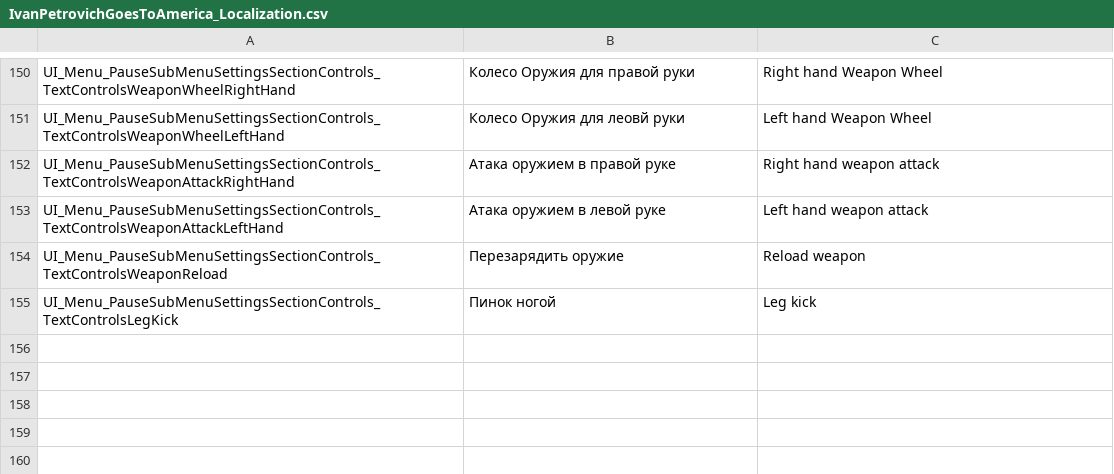
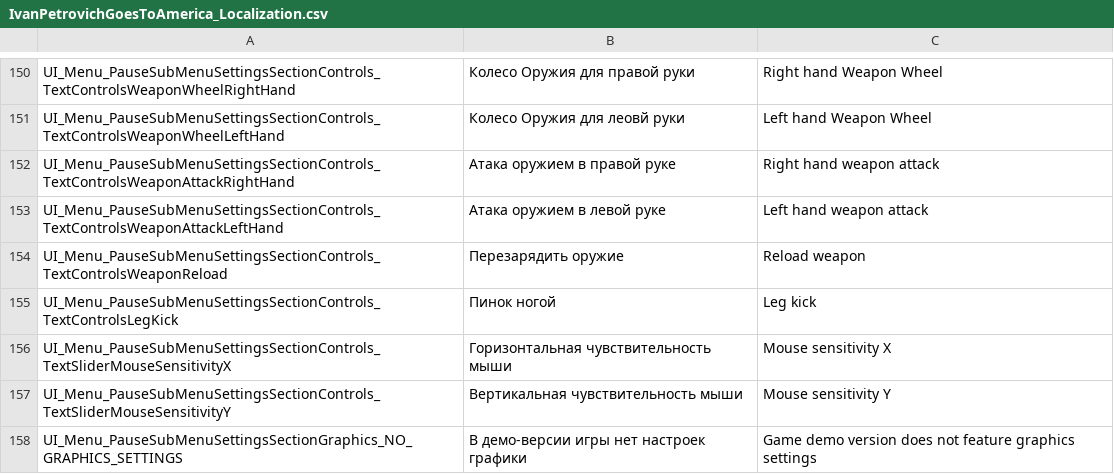
Before and after one commit to PanichMark/IvanPetrovichGoesToAmerica_Unity, a CSV file: Assets/Resources/IvanPetrovichGoesToAmerica_Localization.csv, drawn as a sheet; only a part is shown, gaps mark what is left out; the diff names each change by its address in the sheet, - before the commit and + after, or states it on an @@ line.

Commit message:
Localized SettingsSections Controls and Graphics

```diff
--- a/Assets/Resources/IvanPetrovichGoesToAmerica_Localization.csv
+++ b/Assets/Resources/IvanPetrovichGoesToAmerica_Localization.csv
+row 156: UI_Menu_PauseSubMenuSettingsSectionControls_TextSliderMouseSensitivityX | Горизонтальная чувствительность мыши | Mouse sensitivity X
+row 157: UI_Menu_PauseSubMenuSettingsSectionControls_TextSliderMouseSensitivityY | Вертикальная чувствительность мыши | Mouse sensitivity Y
+row 158: UI_Menu_PauseSubMenuSettingsSectionGraphics_NO_GRAPHICS_SETTINGS | В демо-версии игры нет настроек графики | Game demo version does not feature graphics settings
```
Also changed, not shown: 5 other files.
